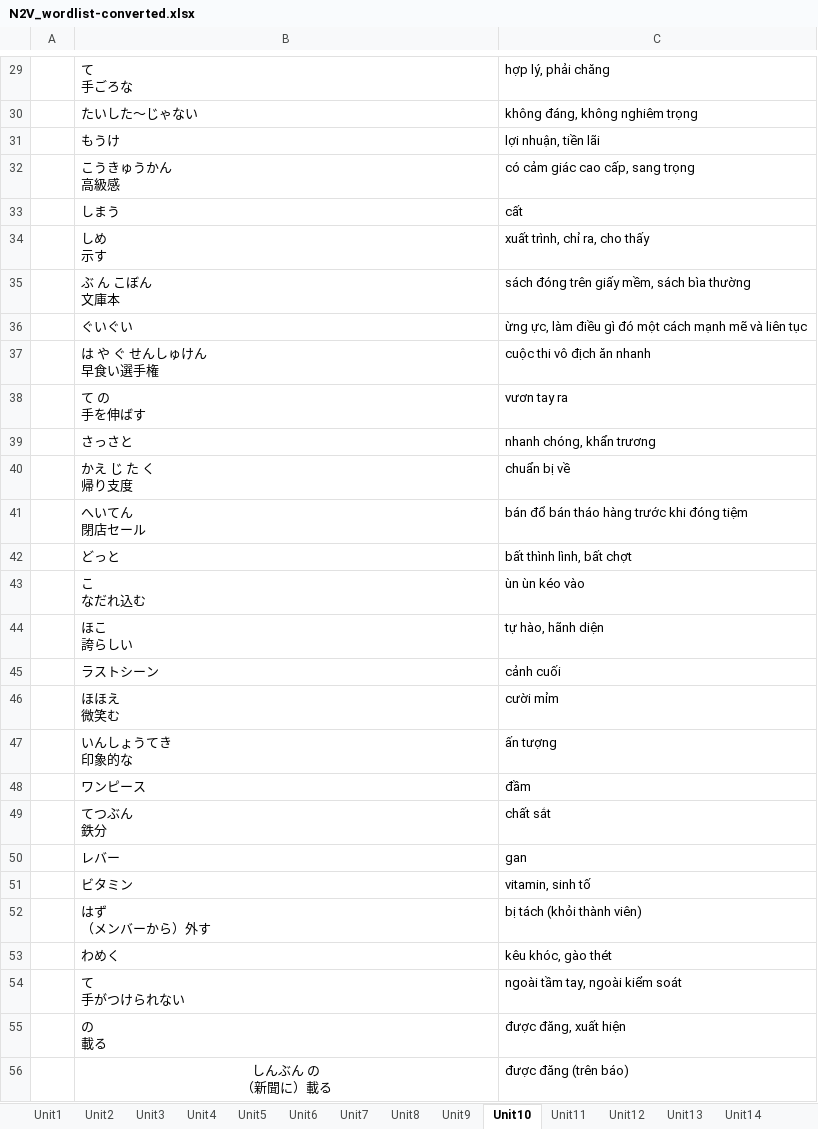
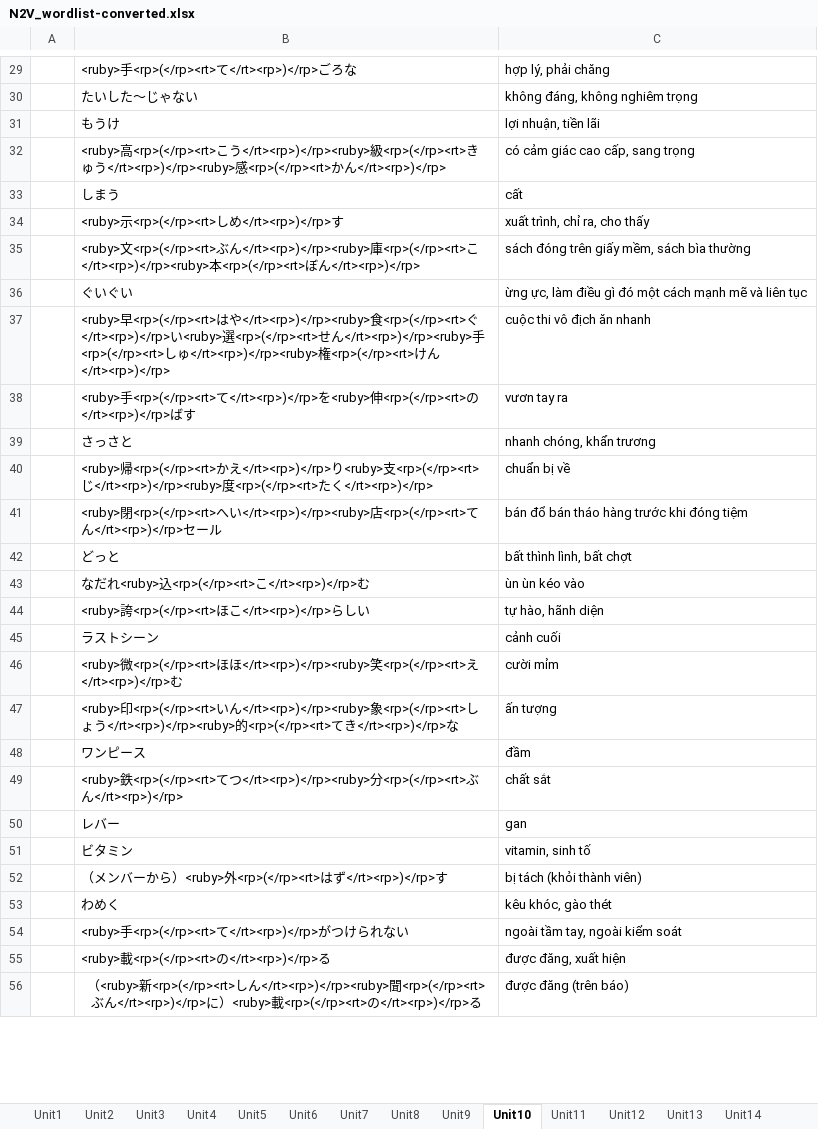
Before and after one commit to tndinhtrieu/uploadfile, an Excel workbook: N2V_wordlist-converted.xlsx, sheet Unit10, drawn as a sheet; only a part is shown, gaps mark what is left out; values as stored, in another font and other column widths than the file's, no borders; ↵ is a line break in a cell; the diff covers the shown part only; the diff names each change by its address in the sheet, - before the commit and + after, or states it on an @@ line.

```diff
--- a/N2V_wordlist-converted.xlsx (sheet Unit10)
+++ b/N2V_wordlist-converted.xlsx (sheet Unit10)
-B29: て ↵ 手ごろな
+B29: <ruby>手<rp>(</rp><rt>て</rt><rp>)</rp>ごろな
-B32: こうきゅうかん ↵ 高級感
+B32: <ruby>高<rp>(</rp><rt>こう</rt><rp>)</rp><ruby>級<rp>(</rp><rt>きゅう</rt><rp>)</rp><ruby>感<rp>(</rp><rt>かん</rt><rp>)</rp>
-B34: しめ ↵ 示す
+B34: <ruby>示<rp>(</rp><rt>しめ</rt><rp>)</rp>す
-B35: ぶ ん こぼん ↵ 文庫本
+B35: <ruby>文<rp>(</rp><rt>ぶん</rt><rp>)</rp><ruby>庫<rp>(</rp><rt>こ</rt><rp>)</rp><ruby>本<rp>(</rp><rt>ぼん</rt><rp>)</rp>
-B37: は や ぐ せんしゅけん ↵ 早食い選手権
+B37: <ruby>早<rp>(</rp><rt>はや</rt><rp>)</rp><ruby>食<rp>(</rp><rt>ぐ</rt><rp>)</rp>い<ruby>選<rp>(</rp><rt>せん</rt><rp>)</rp><ruby>手<rp>(</rp><rt>しゅ</rt><rp>)</rp><ruby>権<rp>(</rp><rt>けん</rt><rp>)</rp>
-B38: て の ↵ 手を伸ばす
+B38: <ruby>手<rp>(</rp><rt>て</rt><rp>)</rp>を<ruby>伸<rp>(</rp><rt>の</rt><rp>)</rp>ばす
-B40: かえ じ た く ↵ 帰り支度
+B40: <ruby>帰<rp>(</rp><rt>かえ</rt><rp>)</rp>り<ruby>支<rp>(</rp><rt>じ</rt><rp>)</rp><ruby>度<rp>(</rp><rt>たく</rt><rp>)</rp>
-B41: へいてん ↵ 閉店セール
+B41: <ruby>閉<rp>(</rp><rt>へい</rt><rp>)</rp><ruby>店<rp>(</rp><rt>てん</rt><rp>)</rp>セール
-B43: こ ↵ なだれ込む
+B43: なだれ<ruby>込<rp>(</rp><rt>こ</rt><rp>)</rp>む
-B44: ほこ ↵ 誇らしい
+B44: <ruby>誇<rp>(</rp><rt>ほこ</rt><rp>)</rp>らしい
-B46: ほほえ ↵ 微笑む
+B46: <ruby>微<rp>(</rp><rt>ほほ</rt><rp>)</rp><ruby>笑<rp>(</rp><rt>え</rt><rp>)</rp>む
-B47: いんしょうてき ↵ 印象的な
+B47: <ruby>印<rp>(</rp><rt>いん</rt><rp>)</rp><ruby>象<rp>(</rp><rt>しょう</rt><rp>)</rp><ruby>的<rp>(</rp><rt>てき</rt><rp>)</rp>な
-B49: てつぶん ↵ 鉄分
+B49: <ruby>鉄<rp>(</rp><rt>てつ</rt><rp>)</rp><ruby>分<rp>(</rp><rt>ぶん</rt><rp>)</rp>
-B52: はず ↵ （メンバーから）外す
+B52: （メンバーから）<ruby>外<rp>(</rp><rt>はず</rt><rp>)</rp>す
-B54: て ↵ 手がつけられない
+B54: <ruby>手<rp>(</rp><rt>て</rt><rp>)</rp>がつけられない
-B55: の ↵ 載る
+B55: <ruby>載<rp>(</rp><rt>の</rt><rp>)</rp>る
-B56: しんぶん の ↵ （新聞に）載る
+B56: （<ruby>新<rp>(</rp><rt>しん</rt><rp>)</rp><ruby>聞<rp>(</rp><rt>ぶん</rt><rp>)</rp>に）<ruby>載<rp>(</rp><rt>の</rt><rp>)</rp>る
```
Also changed, not shown: 34 edited cells elsewhere in this sheet, 1 other file.
